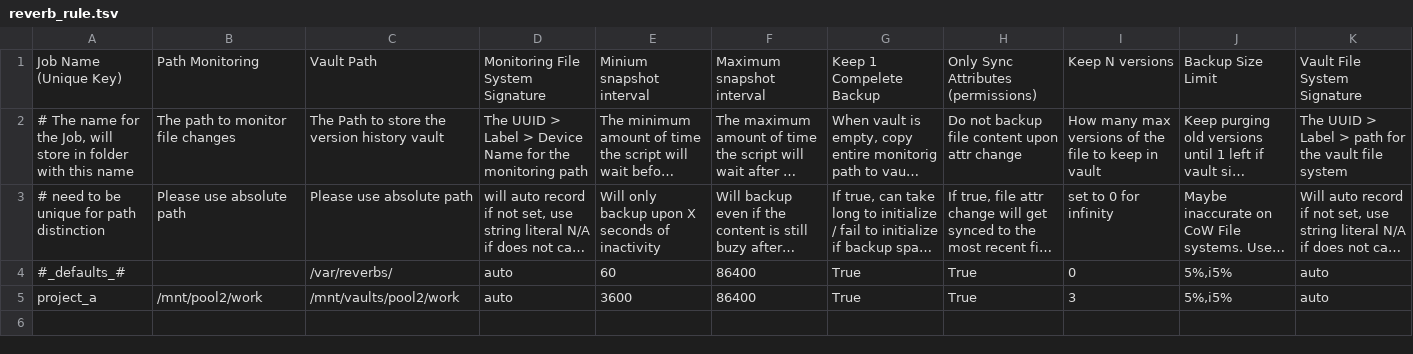
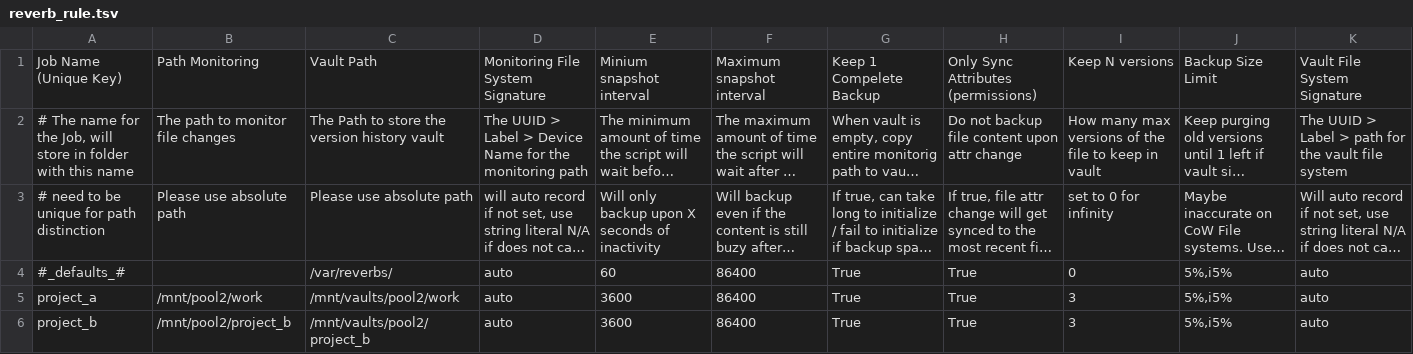
Before and after one commit to yufei-pan/reverberator, a TSV file: reverb_rule.tsv, drawn as a sheet; long unchanged cells end in …; the diff names each change by its address in the sheet, - before the commit and + after, or states it on an @@ line.

```diff
--- a/reverb_rule.tsv
+++ b/reverb_rule.tsv
+row 6: project_b | /mnt/pool2/project_b | /mnt/vaults/pool2/project_b | auto | 3600 | 86400 | True | True | 3 | 5%,i5% | auto
```
